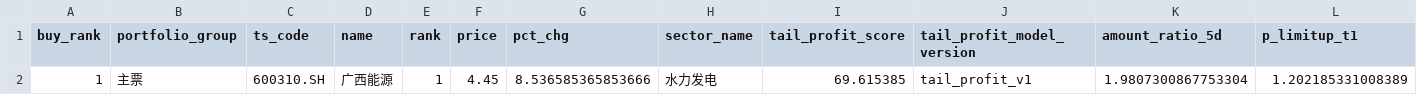
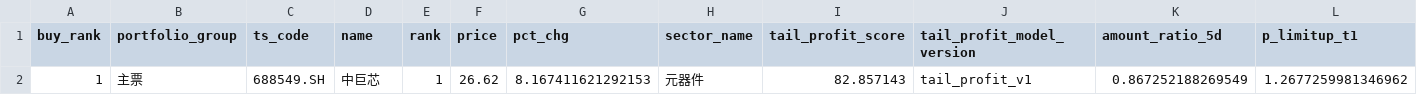
Before and after one commit to njedu2023-prog/WP, a CSV file: outputs/csv/wp_buy_plan.csv, drawn as a sheet; only a part is shown; removed rows and columns are numbered as before the commit, all else as after; rows hold the shown columns only; the diff names each change by its address in the sheet, - before the commit and + after, or states it on an @@ line.

```diff
--- a/outputs/csv/wp_buy_plan.csv
+++ b/outputs/csv/wp_buy_plan.csv
-row 2: 1 | 主票 | 600310.SH | 广西能源 | 1 | 4.45 | 8.536585365853666 | 水力发电 | 69.615385 | tail_profit_v1 | 1.9807300867753304 | 1.202185331008389
+row 2: 1 | 主票 | 688549.SH | 中巨芯 | 1 | 26.62 | 8.167411621292153 | 元器件 | 82.857143 | tail_profit_v1 | 0.867252188269549 | 1.2677259981346962
```
Also changed, not shown: data/direct/latest/wp_latest_rank_input.csv, outputs/csv/wp_buy_decision.csv, 12 other files.
